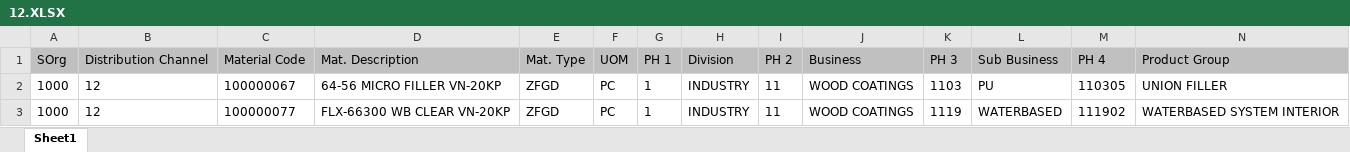
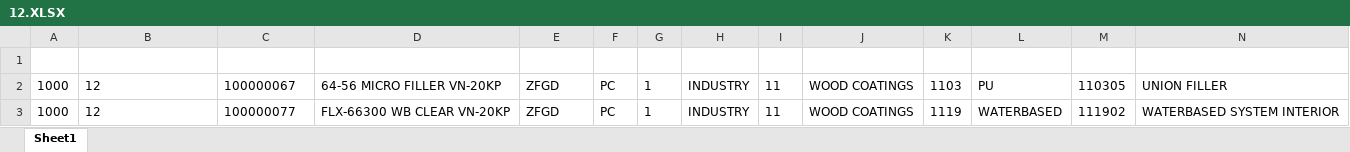
Before and after one commit to hotriluan/alkana-dashboard, an Excel workbook: demodata/12.XLSX, sheet Sheet1, drawn as a sheet; only a part is shown; values as stored, in another font and other column widths than the file's, no borders; rows hold the shown columns only; the diff covers the shown part only; the diff names each change by its address in the sheet, - before the commit and + after, or states it on an @@ line.

```diff
--- a/demodata/12.XLSX (sheet Sheet1)
+++ b/demodata/12.XLSX (sheet Sheet1)
-row 1: SOrg | Distribution Channel | Material Code | Mat. Description | Mat. Type | UOM | PH 1 | Division | PH 2 | Business | PH 3 | Sub Business | PH 4 | Product Group
+row 1: (empty)
-A1:N1 fill: #C0C0C0
+A1:N1 fill: none
```
Also changed, not shown: cell formats elsewhere in this sheet, demodata/11.XLSX, demodata/13.XLSX, 47 other files.
